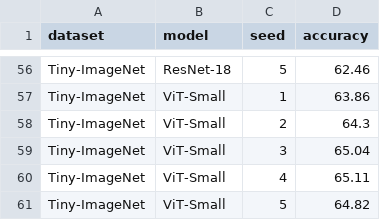
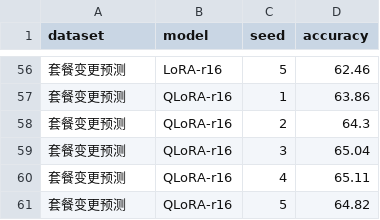
Before and after one commit to rswhkk7hzr-lab/tianyiAI, a CSV file: academic-research/samples/demo_group_comparison.csv, drawn as a sheet; only a part is shown, gaps mark what is left out; the diff covers the shown part only; the diff names each change by its address in the sheet, - before the commit and + after, or states it on an @@ line.

```diff
--- a/academic-research/samples/demo_group_comparison.csv
+++ b/academic-research/samples/demo_group_comparison.csv
-A56:A61 (dataset): Tiny-ImageNet
+A56:A61 (dataset): 套餐变更预测
-B56 (model): ResNet-18
+B56 (model): LoRA-r16
-B57:B61 (model): ViT-Small
+B57:B61 (model): QLoRA-r16
```
Also changed, not shown: 108 edited cells elsewhere in this file, academic-research/samples/demo_binary_classification.csv, academic-research/samples/demo_training_curve.csv, 20 other files.
